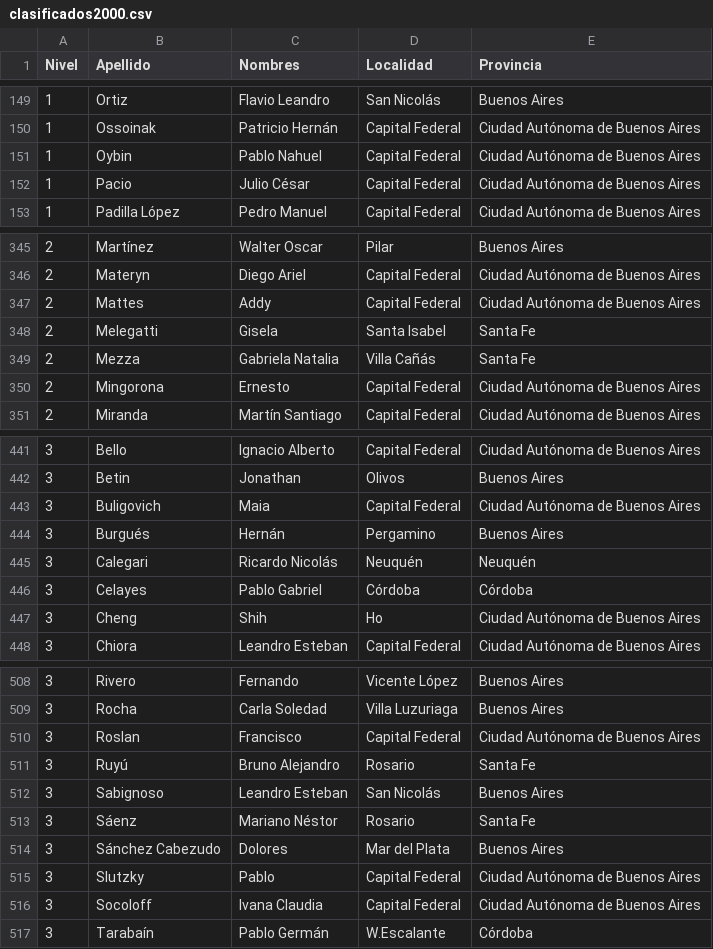
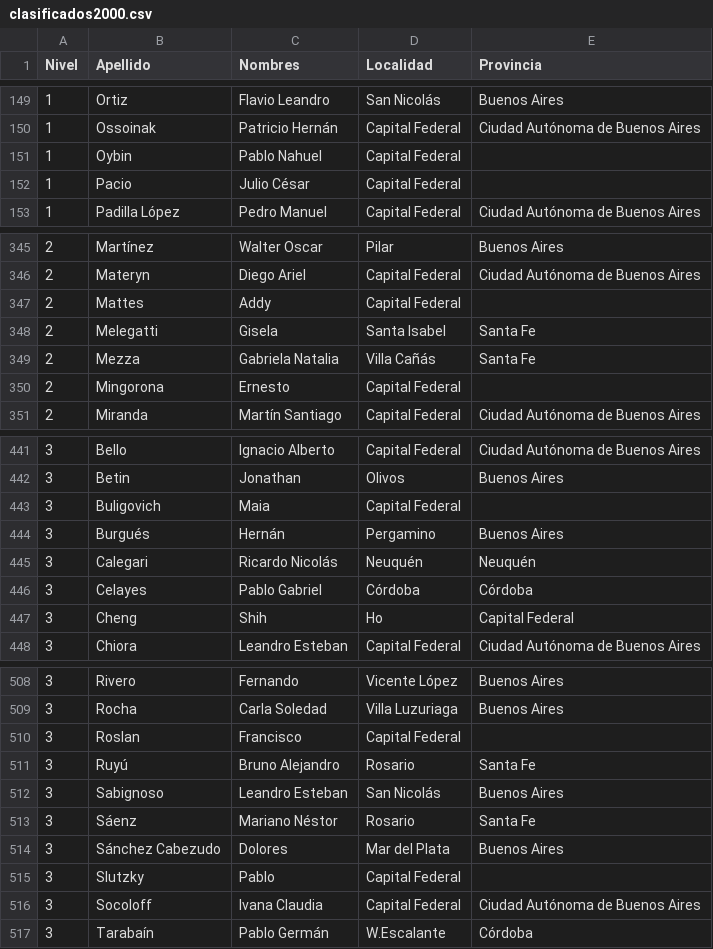
Before and after one commit to pablocelayes/nacionalesoma, a CSV file: data/clasificados/csvs/clasificados2000.csv, drawn as a sheet; only a part is shown, gaps mark what is left out; the diff covers the shown part only.

```diff
--- a/data/clasificados/csvs/clasificados2000.csv
+++ b/data/clasificados/csvs/clasificados2000.csv
@@ -150,4 +150,4 @@ Nivel,Apellido,Nombres,Localidad,Provincia
 1,Ossoinak,Patricio Hernán,Capital Federal,Ciudad Autónoma de Buenos Aires
-1,Oybin,Pablo Nahuel,Capital Federal,Ciudad Autónoma de Buenos Aires
-1,Pacio,Julio César,Capital Federal,Ciudad Autónoma de Buenos Aires
+1,Oybin,Pablo Nahuel,Capital Federal,
+1,Pacio,Julio César,Capital Federal,
 1,Padilla López,Pedro Manuel,Capital Federal,Ciudad Autónoma de Buenos Aires
@@ -346,6 +346,6 @@ Nivel,Apellido,Nombres,Localidad,Provincia
 2,Materyn,Diego Ariel,Capital Federal,Ciudad Autónoma de Buenos Aires
-2,Mattes,Addy,Capital Federal,Ciudad Autónoma de Buenos Aires
+2,Mattes,Addy,Capital Federal,
 2,Melegatti,Gisela,Santa Isabel,Santa Fe
 2,Mezza,Gabriela Natalia,Villa Cañás,Santa Fe
-2,Mingorona,Ernesto,Capital Federal,Ciudad Autónoma de Buenos Aires
+2,Mingorona,Ernesto,Capital Federal,
 2,Miranda,Martín Santiago,Capital Federal,Ciudad Autónoma de Buenos Aires
@@ -442,3 +442,3 @@ Nivel,Apellido,Nombres,Localidad,Provincia
 3,Betin,Jonathan,Olivos,Buenos Aires
-3,Buligovich,Maia,Capital Federal,Ciudad Autónoma de Buenos Aires
+3,Buligovich,Maia,Capital Federal,
 3,Burgués,Hernán,Pergamino,Buenos Aires
@@ -446,3 +446,3 @@ Nivel,Apellido,Nombres,Localidad,Provincia
 3,Celayes,Pablo Gabriel,Córdoba,Córdoba
-3,Cheng,Shih,Ho,Ciudad Autónoma de Buenos Aires
+3,Cheng,Shih,Ho,Capital Federal
 3,Chiora,Leandro Esteban,Capital Federal,Ciudad Autónoma de Buenos Aires
@@ -509,3 +509,3 @@ Nivel,Apellido,Nombres,Localidad,Provincia
 3,Rocha,Carla Soledad,Villa Luzuriaga,Buenos Aires
-3,Roslan,Francisco,Capital Federal,Ciudad Autónoma de Buenos Aires
+3,Roslan,Francisco,Capital Federal,
 3,Ruyú,Bruno Alejandro,Rosario,Santa Fe
@@ -514,3 +514,3 @@ Nivel,Apellido,Nombres,Localidad,Provincia
 3,Sánchez Cabezudo,Dolores,Mar del Plata,Buenos Aires
-3,Slutzky,Pablo,Capital Federal,Ciudad Autónoma de Buenos Aires
+3,Slutzky,Pablo,Capital Federal,
 3,Socoloff,Ivana Claudia,Capital Federal,Ciudad Autónoma de Buenos Aires
```
Also changed, not shown: 25 edited cells elsewhere in this file, data/clasificados/csvs/clasificados1999.csv, 3 other files.
